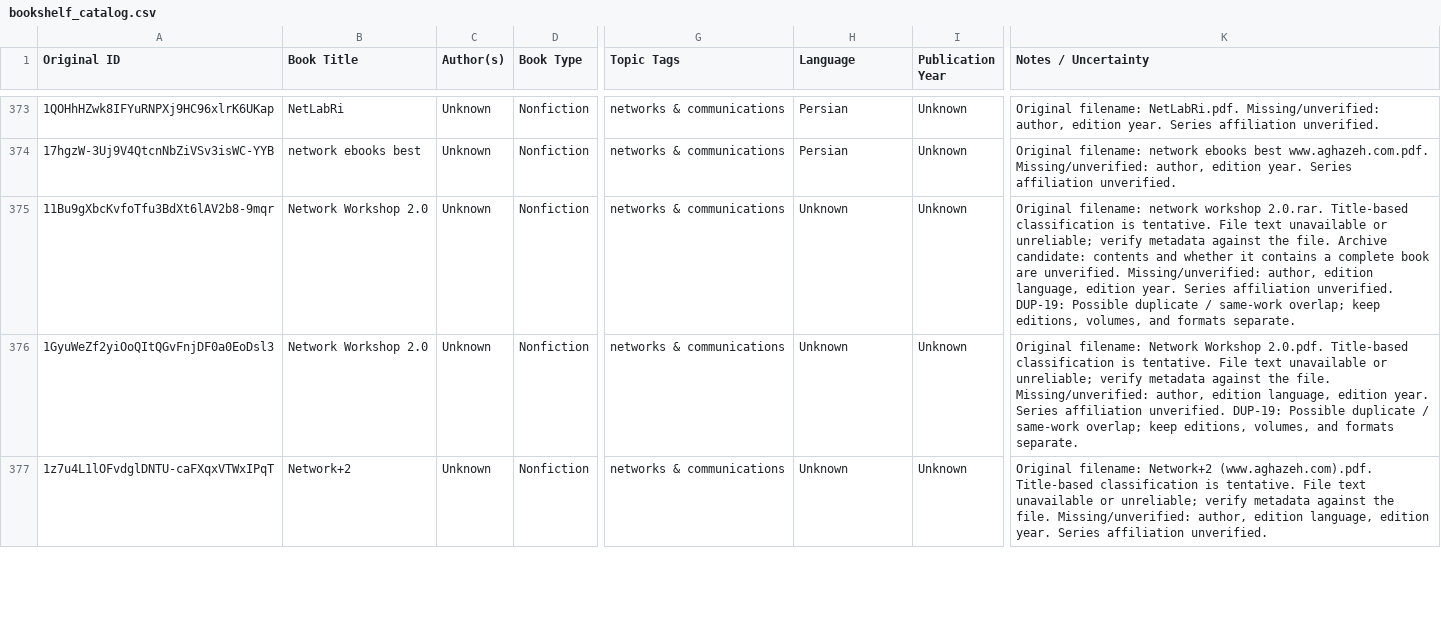
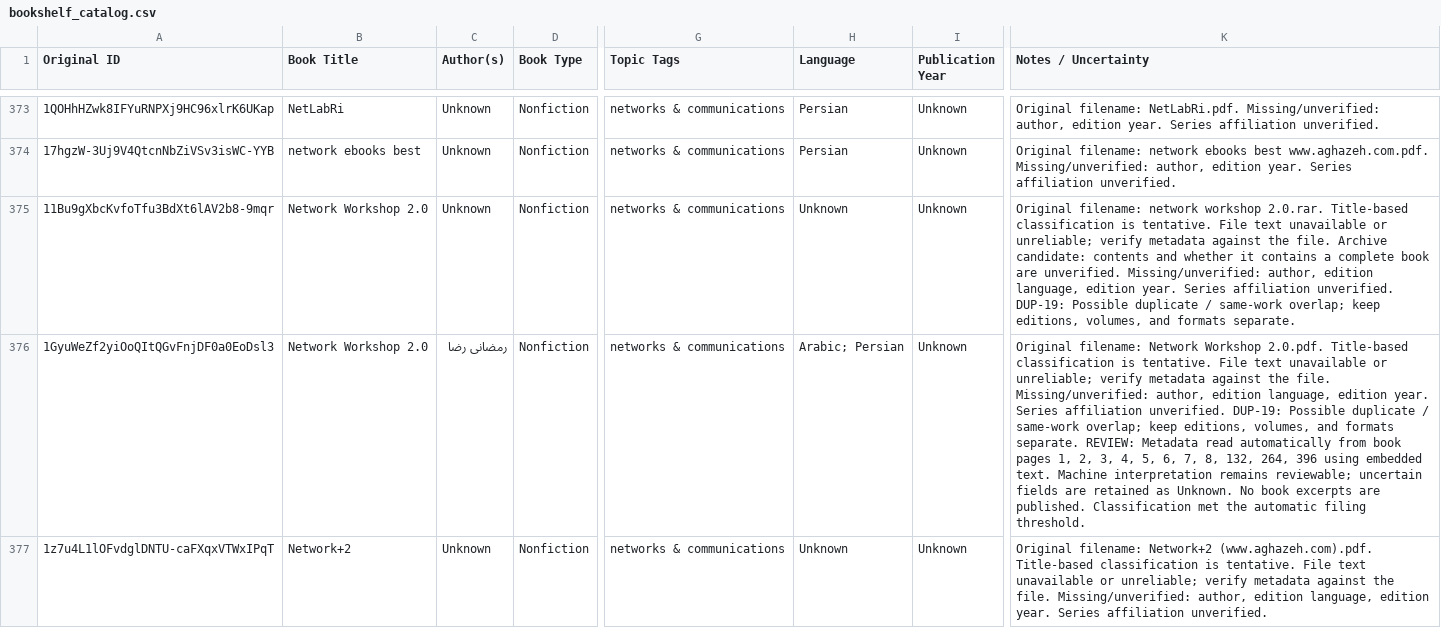
Before and after one commit to ehsanbz/public-library, a CSV file: bookshelf_catalog.csv, drawn as a sheet; only a part is shown, gaps mark what is left out; the diff covers the shown part only; the diff names each change by its address in the sheet, - before the commit and + after, or states it on an @@ line.

```diff
--- a/bookshelf_catalog.csv
+++ b/bookshelf_catalog.csv
-C376 (Author(s)): Unknown
+C376 (Author(s)): رمضانی رضا
-H376 (Language): Unknown
+H376 (Language): Arabic; Persian
-K376 (Notes / Uncertainty): …formats separate.
+K376 (Notes / Uncertainty): …formats separate. REVIEW: Metadata read automatically from book pages 1, 2, 3, 4, 5, 6, 7, 8, 132, 264, 396 using embedded text. Machine interpretation remains reviewable; uncertain fields are retained as Unknown. No book excerpts are published. Classification met the automatic filing threshold.
```
Also changed, not shown: 3 edited cells elsewhere in this file, 6 other files.
